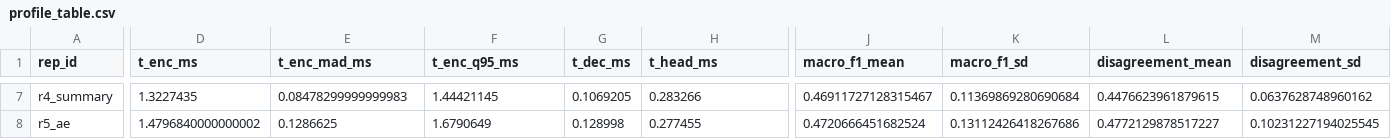
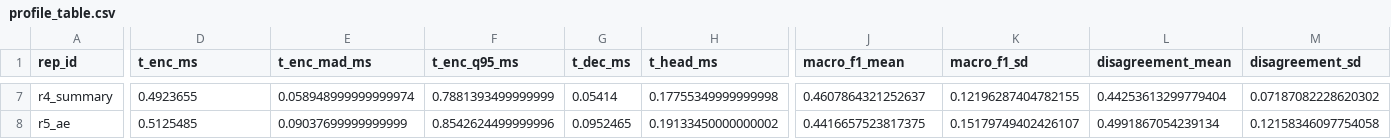
Before and after one commit to PRATHVI9607/RepRoute, a CSV file: experiments/e1/profile_table.csv, drawn as a sheet; only a part is shown, gaps mark what is left out; the diff covers the shown part only; the diff names each change by its address in the sheet, - before the commit and + after, or states it on an @@ line.

```diff
--- a/experiments/e1/profile_table.csv
+++ b/experiments/e1/profile_table.csv
-D7 (t_enc_ms): 1.3227435
+D7 (t_enc_ms): 0.4923655
-E7 (t_enc_mad_ms): 0.08478299999999983
+E7 (t_enc_mad_ms): 0.058948999999999974
-F7 (t_enc_q95_ms): 1.44421145
+F7 (t_enc_q95_ms): 0.7881393499999999
-G7 (t_dec_ms): 0.1069205
+G7 (t_dec_ms): 0.05414
-H7 (t_head_ms): 0.283266
+H7 (t_head_ms): 0.17755349999999998
-J7 (macro_f1_mean): 0.46911727128315467
+J7 (macro_f1_mean): 0.4607864321252637
-K7 (macro_f1_sd): 0.11369869280690684
+K7 (macro_f1_sd): 0.12196287404782155
-L7 (disagreement_mean): 0.4476623961879615
+L7 (disagreement_mean): 0.44253613299779404
-M7 (disagreement_sd): 0.0637628748960162
+M7 (disagreement_sd): 0.07187082228620302
-D8 (t_enc_ms): 1.4796840000000002
+D8 (t_enc_ms): 0.5125485
-E8 (t_enc_mad_ms): 0.1286625
+E8 (t_enc_mad_ms): 0.09037699999999999
-F8 (t_enc_q95_ms): 1.6790649
+F8 (t_enc_q95_ms): 0.8542624499999996
-G8 (t_dec_ms): 0.128998
+G8 (t_dec_ms): 0.0952465
-H8 (t_head_ms): 0.277455
+H8 (t_head_ms): 0.19133450000000002
-J8 (macro_f1_mean): 0.4720666451682524
+J8 (macro_f1_mean): 0.4416657523817375
-K8 (macro_f1_sd): 0.13112426418267686
+K8 (macro_f1_sd): 0.15179749402426107
-L8 (disagreement_mean): 0.4772129878517227
+L8 (disagreement_mean): 0.4991867054239134
-M8 (disagreement_sd): 0.10231227194025545
+M8 (disagreement_sd): 0.12158346097754058
```
Also changed, not shown: 79 edited cells elsewhere in this file, experiments/e3/by_policy.csv, 20 other files.
